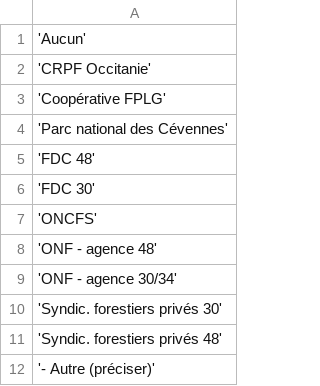
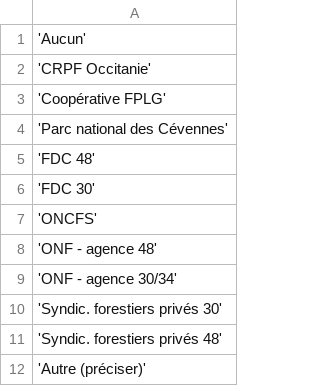
Before and after one commit to PnCevennes/app_oeasc, a CSV file: data/csv/user/organismes.csv, drawn as a sheet.

```diff
--- a/data/csv/user/organismes.csv
+++ b/data/csv/user/organismes.csv
@@ -11,2 +11,2 @@
 'Syndic. forestiers privés 48'
-'- Autre (préciser)'
+'Autre (préciser)'
```
Also changed, not shown: 12 other files.
